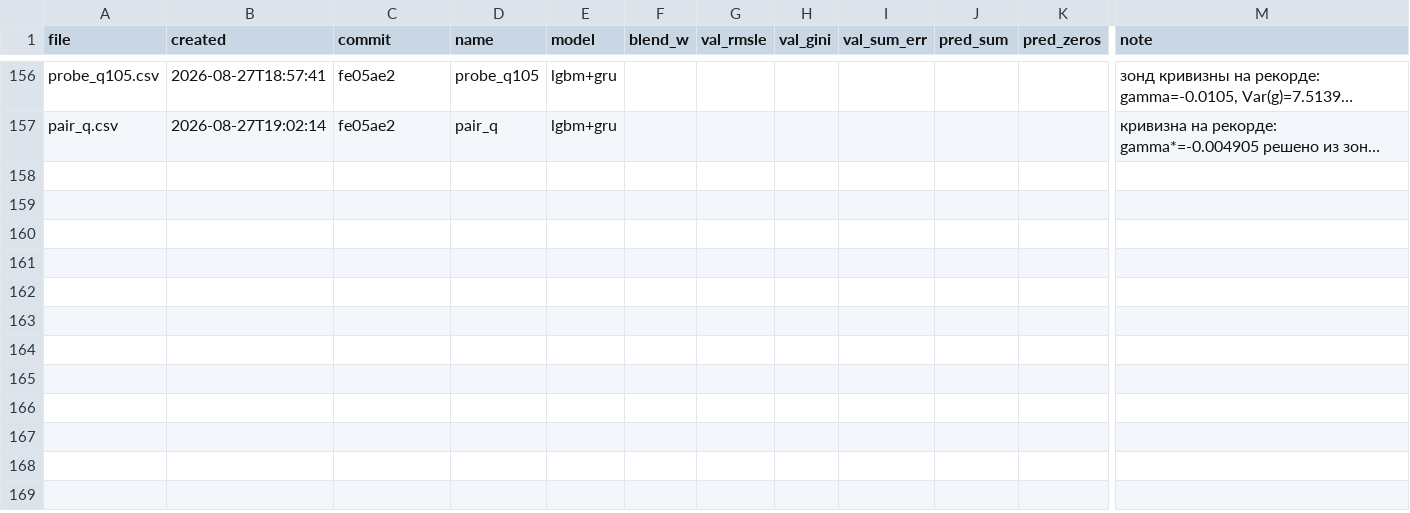
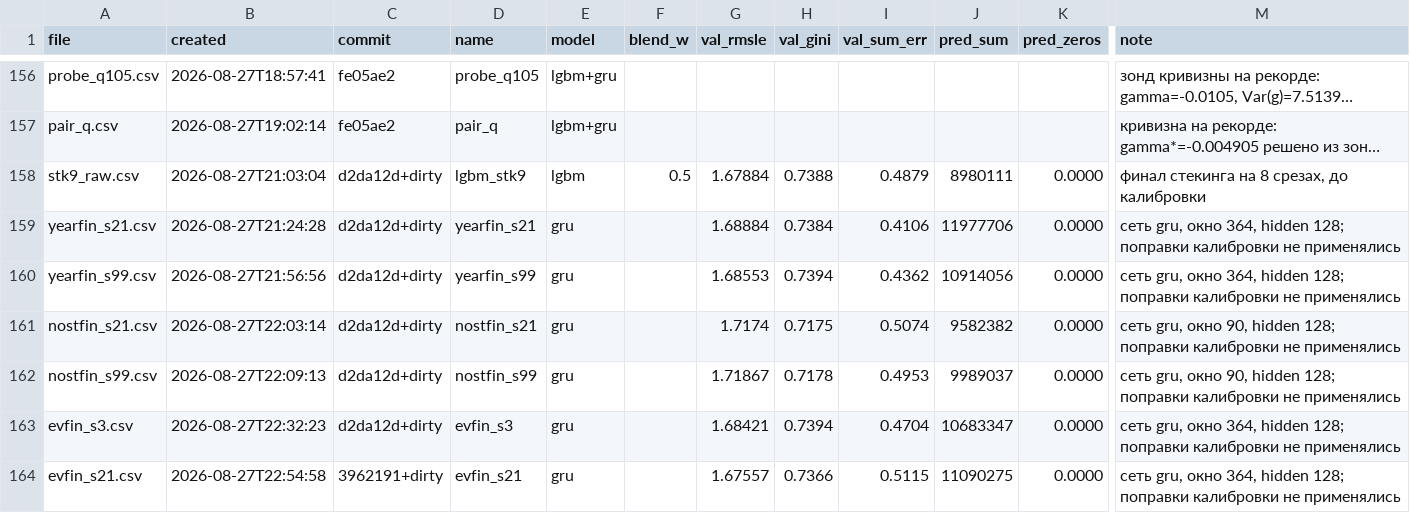
Before and after one commit to imaO0O/ozon-ml-champ, a CSV file: submissions/log.csv, drawn as a sheet; only a part is shown, gaps mark what is left out; long unchanged cells end in …; rows hold the shown columns only; the diff names each change by its address in the sheet, - before the commit and + after, or states it on an @@ line.

```diff
--- a/submissions/log.csv
+++ b/submissions/log.csv
+row 158: stk9_raw.csv | 2026-08-27T21:03:04 | d2da12d+dirty | lgbm_stk9 | lgbm | 0.5 | 1.67884 | 0.7388 | 0.4879 | 8980111 | 0.0000 | финал стекинга на 8 срезах, до калибровки
+row 159: yearfin_s21.csv | 2026-08-27T21:24:28 | d2da12d+dirty | yearfin_s21 | gru |  | 1.68884 | 0.7384 | 0.4106 | 11977706 | 0.0000 | сеть gru, окно 364, hidden 128; поправки калибровки не применялись
+row 160: yearfin_s99.csv | 2026-08-27T21:56:56 | d2da12d+dirty | yearfin_s99 | gru |  | 1.68553 | 0.7394 | 0.4362 | 10914056 | 0.0000 | сеть gru, окно 364, hidden 128; поправки калибровки не применялись
+row 161: nostfin_s21.csv | 2026-08-27T22:03:14 | d2da12d+dirty | nostfin_s21 | gru |  | 1.7174 | 0.7175 | 0.5074 | 9582382 | 0.0000 | сеть gru, окно 90, hidden 128; поправки калибровки не применялись
+row 162: nostfin_s99.csv | 2026-08-27T22:09:13 | d2da12d+dirty | nostfin_s99 | gru |  | 1.71867 | 0.7178 | 0.4953 | 9989037 | 0.0000 | сеть gru, окно 90, hidden 128; поправки калибровки не применялись
+row 163: evfin_s3.csv | 2026-08-27T22:32:23 | d2da12d+dirty | evfin_s3 | gru |  | 1.68421 | 0.7394 | 0.4704 | 10683347 | 0.0000 | сеть gru, окно 364, hidden 128; поправки калибровки не применялись
+row 164: evfin_s21.csv | 2026-08-27T22:54:58 | 3962191+dirty | evfin_s21 | gru |  | 1.67557 | 0.7366 | 0.5115 | 11090275 | 0.0000 | сеть gru, окно 364, hidden 128; поправки калибровки не применялись
```
Also changed, not shown: models/experiments.csv, 1 other file.
